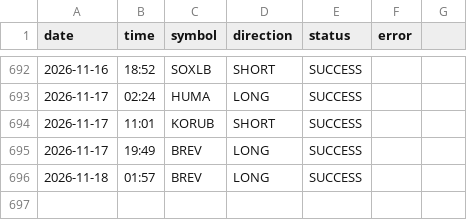
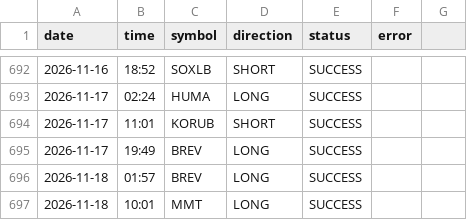
Before and after one commit to ali4asimb-cmyk/square.space.bot, a CSV file: post_log.csv, drawn as a sheet; only a part is shown, gaps mark what is left out; the diff names each change by its address in the sheet, - before the commit and + after, or states it on an @@ line.

```diff
--- a/post_log.csv
+++ b/post_log.csv
+row 697: 2026-11-18 | 10:01 | MMT | LONG | SUCCESS
```
Also changed, not shown: 1 other file.
